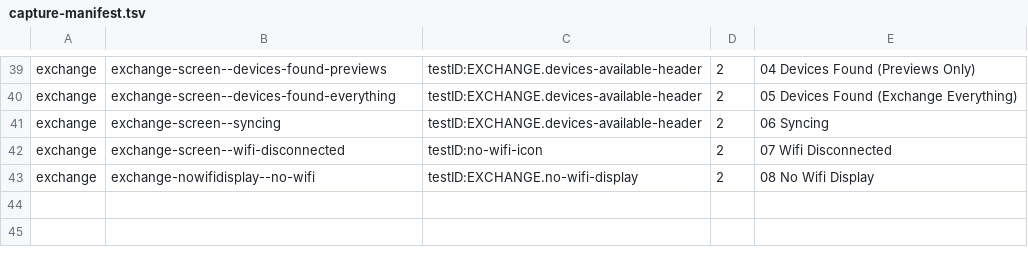
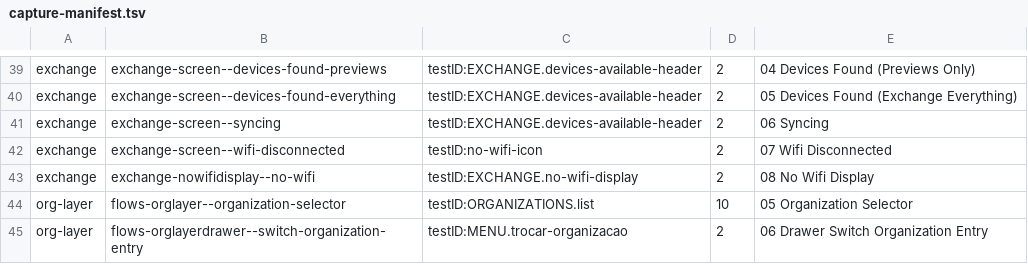
Before and after one commit to transistir/coiab-app, a TSV file: .rnstorybook/capture-manifest.tsv, drawn as a sheet; only a part is shown, gaps mark what is left out; the diff names each change by its address in the sheet, - before the commit and + after, or states it on an @@ line.

Commit message:
test(storybook): cover the organization selector and the drawer entry
The capture manifest had 43 rows and none of them covered Organizations, the sheet this branch's fixes touched, so no capture run could ever show it. Two rows added: flows-orglayer--organization-selector targeting testID:ORGANIZATIONS.list, the sheet's own testID, and flows-orglayerdrawer--switch-organization-entry targeting testID:MENU.trocar-organizacao.

Reaching them needed real harness work, not just a story: the flow-state axis seeded a single organization through the legacy marker path (markerFor(STORYBOOK_ORG_ID, ...) written into projectDescription) and no preset enabled early access, which the drawer entry requires together with two organizations. The axis now seeds organizations through the app's real path, a FlowStateScope carries the scope, and early access is seedable per story without changing the default of existing presets.

KNOWN BLOCKER, found while doing this and NOT introduced by these rows: no preset writes the COIAB organization document, so the Home-dependent rows fall into onboarding instead. HomeWithOrganization opens in Success, withRealNavigator's repair tries to return to Home and React Navigation refuses, and the marker still reports .Home because the repair publishes the expected route without verifying the reset took effect — a wrong frame certifies as correct. Row 11 (testID:MAIN.map-screen) then times out and aborts the run, and row 10 certifies a wrong frame by the same path. The last green capture (run 34841244083) predates this branch, so the org-aware work silently invalidated those rows. A capture run is therefore NOT runnable yet; fixing the presets to write the real document, and making the repair fail loudly instead of lying, is owed before one is spent.

Gate: ALL 45 ROWS VALID, MANIFEST OK (45 rows), ALL 45 IDS PRESENT, storybook-generate 0, tsc 0, npm run lint 0, jest 26/26 over .rnstorybook/utils. Implemented by claude/Opus as the declared interim implementer; NOT yet independently reviewed, and no capture run has been spent.

```diff
--- a/.rnstorybook/capture-manifest.tsv
+++ b/.rnstorybook/capture-manifest.tsv
+row 44: org-layer | flows-orglayer--organization-selector | testID:ORGANIZATIONS.list | 10 | 05 Organization Selector
+row 45: org-layer | flows-orglayerdrawer--switch-organization-entry | testID:MENU.trocar-organizacao | 2 | 06 Drawer Switch Organization Entry
```
Also changed, not shown: 10 other files.
